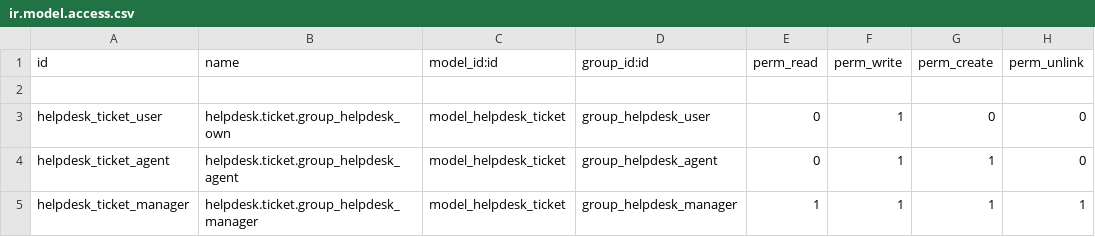
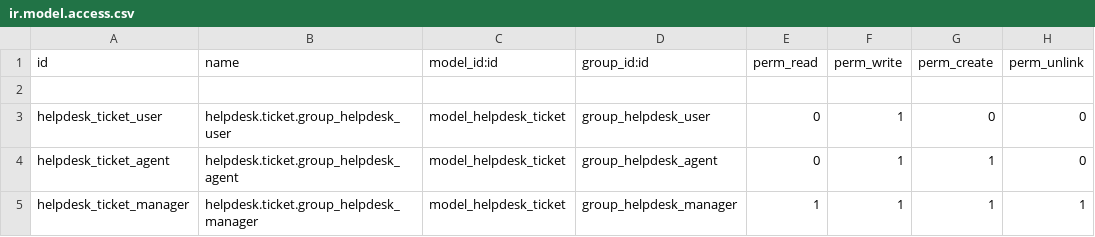
Before and after one commit to castares/curso-odoo, a CSV file: helpdesk_factorlibre/security/ir.model.access.csv, drawn as a sheet.

Commit message:
updating security rules

```diff
--- a/helpdesk_factorlibre/security/ir.model.access.csv
+++ b/helpdesk_factorlibre/security/ir.model.access.csv
@@ -2,3 +2,3 @@ id,name,model_id:id,group_id:id,perm_read,perm_write,perm_create,perm_unlink
 
-helpdesk_ticket_user,helpdesk.ticket.group_helpdesk_own,model_helpdesk_ticket,group_helpdesk_user,0,1,0,0
+helpdesk_ticket_user,helpdesk.ticket.group_helpdesk_user,model_helpdesk_ticket,group_helpdesk_user,0,1,0,0
 helpdesk_ticket_agent,helpdesk.ticket.group_helpdesk_agent,model_helpdesk_ticket,group_helpdesk_agent,0,1,1,0
```
